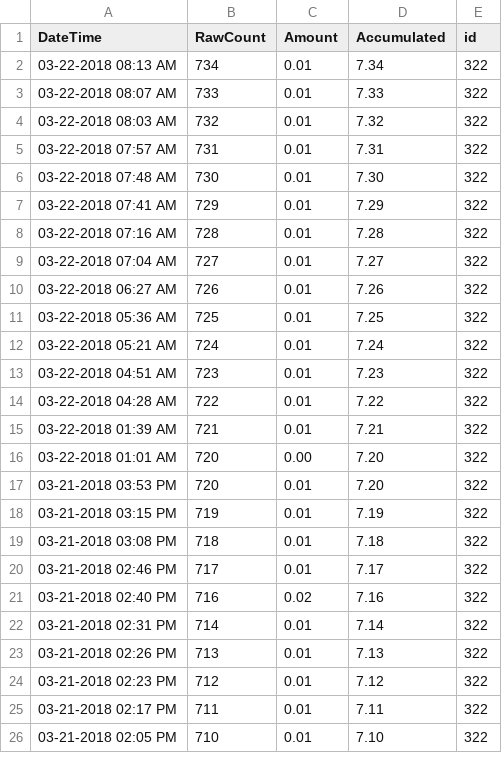
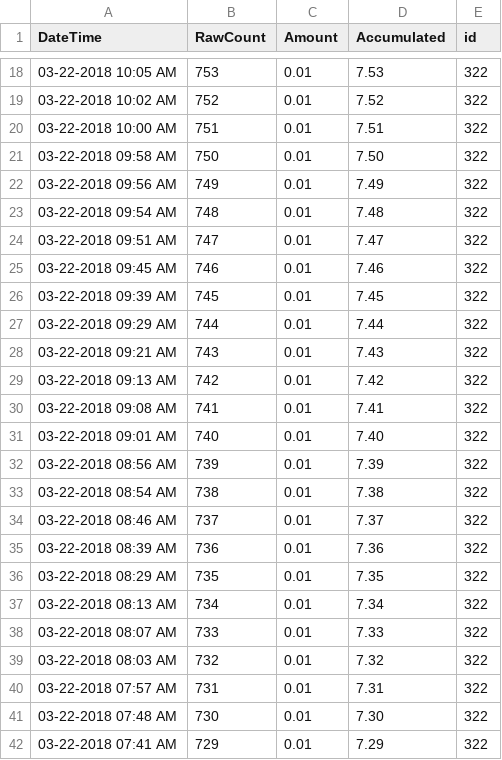
Before and after one commit to bondah/bh-rain, a CSV file: data/2018/rainfall_322.csv, drawn as a sheet; only a part is shown, gaps mark what is left out; the shorter side is filled out with more unchanged rows; the diff covers the shown part only.

Commit message:
update rainfall

```diff
--- a/data/2018/rainfall_322.csv
+++ b/data/2018/rainfall_322.csv
@@ -2 +18,20 @@ DateTime,RawCount,Amount,Accumulated,id
+03-22-2018 10:05 AM,753,0.01,7.53,322
+03-22-2018 10:02 AM,752,0.01,7.52,322
+03-22-2018 10:00 AM,751,0.01,7.51,322
+03-22-2018 09:58 AM,750,0.01,7.50,322
+03-22-2018 09:56 AM,749,0.01,7.49,322
+03-22-2018 09:54 AM,748,0.01,7.48,322
+03-22-2018 09:51 AM,747,0.01,7.47,322
+03-22-2018 09:45 AM,746,0.01,7.46,322
+03-22-2018 09:39 AM,745,0.01,7.45,322
+03-22-2018 09:29 AM,744,0.01,7.44,322
+03-22-2018 09:21 AM,743,0.01,7.43,322
+03-22-2018 09:13 AM,742,0.01,7.42,322
+03-22-2018 09:08 AM,741,0.01,7.41,322
+03-22-2018 09:01 AM,740,0.01,7.40,322
+03-22-2018 08:56 AM,739,0.01,7.39,322
+03-22-2018 08:54 AM,738,0.01,7.38,322
+03-22-2018 08:46 AM,737,0.01,7.37,322
+03-22-2018 08:39 AM,736,0.01,7.36,322
+03-22-2018 08:29 AM,735,0.01,7.35,322
 03-22-2018 08:13 AM,734,0.01,7.34,322
```
Also changed, not shown: 16 added rows elsewhere in this file, data/2018/rainfall_310.csv, data/2018/rainfall_312.csv, 2 other files.
